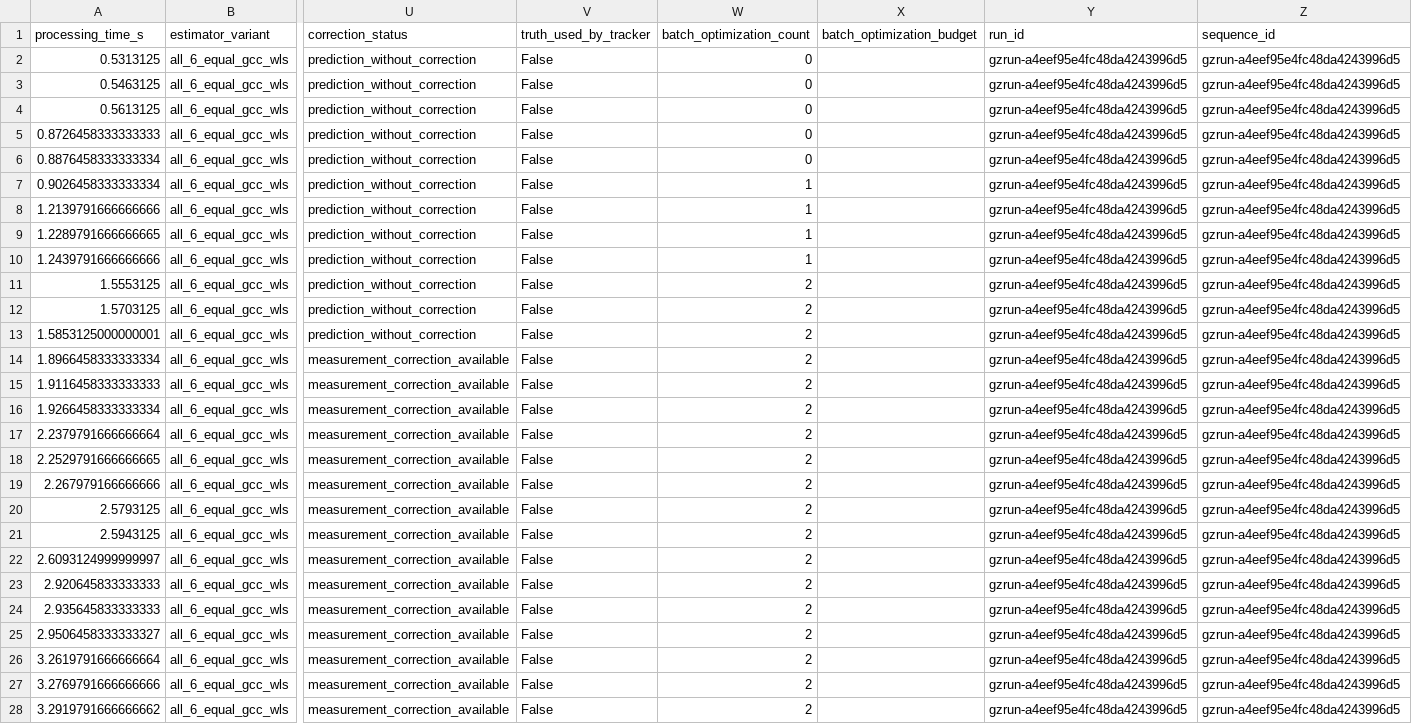
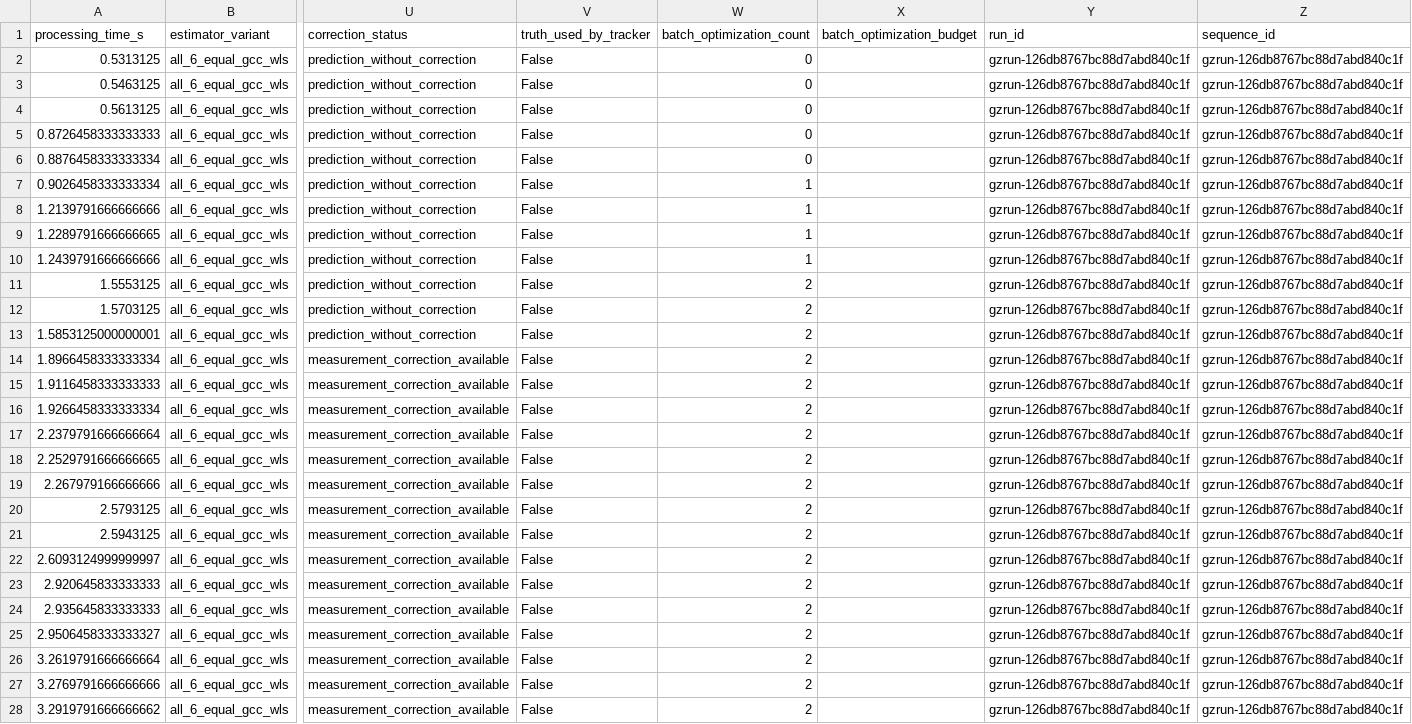
Before and after one commit to leomanchic/diploma, a CSV file: uav_acoustic_model/results/gazebo_offline/smooth_turn/tracking_all_6_equal_gcc_wls.csv, drawn as a sheet; only a part is shown, gaps mark what is left out; the diff covers the shown part only; the diff names each change by its address in the sheet, - before the commit and + after, or states it on an @@ line.

```diff
--- a/uav_acoustic_model/results/gazebo_offline/smooth_turn/tracking_all_6_equal_gcc_wls.csv
+++ b/uav_acoustic_model/results/gazebo_offline/smooth_turn/tracking_all_6_equal_gcc_wls.csv
-Y2:Y28 (run_id): gzrun-a4eef95e4fc48da4243996d5
+Y2:Y28 (run_id): gzrun-126db8767bc88d7abd840c1f
-Z2:Z28 (sequence_id): gzrun-a4eef95e4fc48da4243996d5
+Z2:Z28 (sequence_id): gzrun-126db8767bc88d7abd840c1f
```
Also changed, not shown: 47 edited cells elsewhere in this file, uav_acoustic_model/results/gazebo_offline/constant_velocity/tracking_all_6_equal_gcc_wls.csv, uav_acoustic_model/results/gazebo_offline/constant_velocity/tracking_equal_weight_srp_phat.csv, 15 other files.
